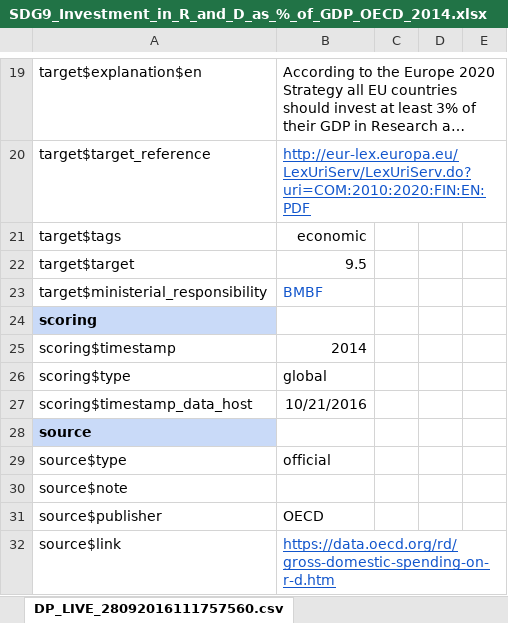
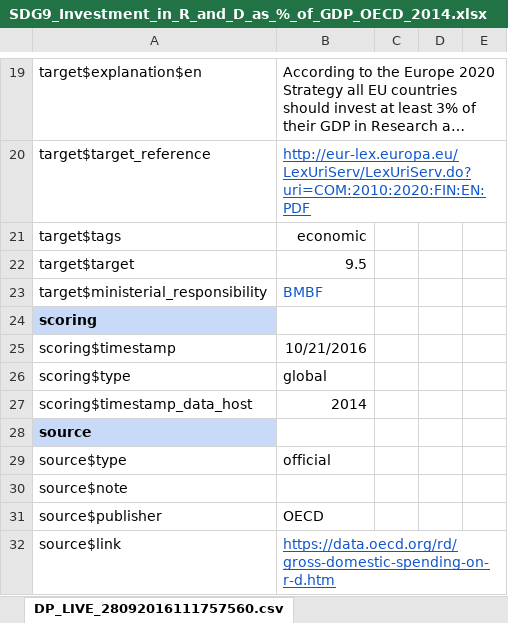
Before and after one commit to okfde/2030-watch.de, an Excel workbook: datastatic/datasets/online/SDG9_Investment_in_R_and_D_as_%_of_GDP_OECD_2014.xlsx, sheet DP_LIVE_28092016111757560.csv, drawn as a sheet; only a part is shown, gaps mark what is left out; long unchanged cells end in …; values as stored, in another font and other column widths than the file's, no borders; charts and pictures not drawn; the diff names each change by its address in the sheet, - before the commit and + after, or states it on an @@ line.

Commit message:
Reflect swap of timestamp/timestamp_data_host in sheet

```diff
--- a/datastatic/datasets/online/SDG9_Investment_in_R_and_D_as_%_of_GDP_OECD_2014.xlsx (sheet DP_LIVE_28092016111757560.csv)
+++ b/datastatic/datasets/online/SDG9_Investment_in_R_and_D_as_%_of_GDP_OECD_2014.xlsx (sheet DP_LIVE_28092016111757560.csv)
-B25: 2014
+B25: 10/21/2016
-B27: 10/21/2016
+B27: 2014
```
Also changed, not shown: 3 other files.
